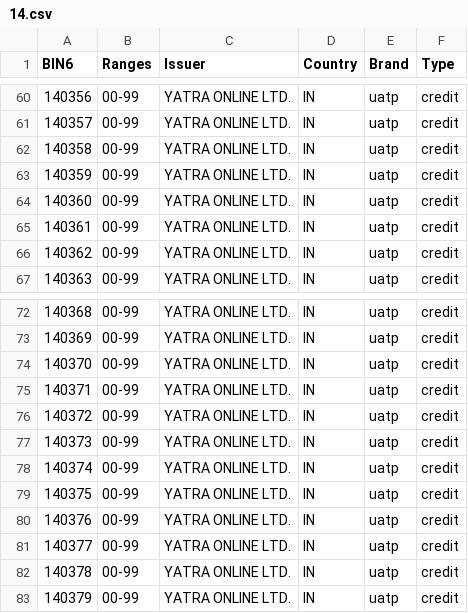
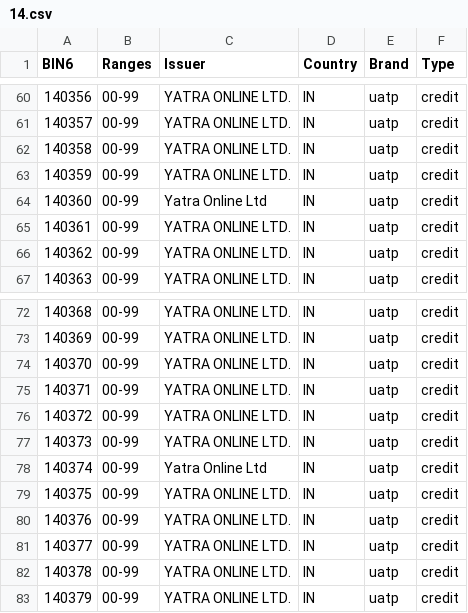
Before and after one commit to Wayproyect/openbiin, a CSV file: functions/data/14.csv, drawn as a sheet; only a part is shown, gaps mark what is left out; the diff covers the shown part only.

```diff
--- a/functions/data/14.csv
+++ b/functions/data/14.csv
@@ -63,3 +63,3 @@ BIN6,Ranges,Issuer,Country,Brand,Type
 140359,00-99,YATRA ONLINE LTD.,IN,uatp,credit
-140360,00-99,YATRA ONLINE LTD.,IN,uatp,credit
+140360,00-99,Yatra Online Ltd,IN,uatp,credit
 140361,00-99,YATRA ONLINE LTD.,IN,uatp,credit
@@ -77,3 +77,3 @@ BIN6,Ranges,Issuer,Country,Brand,Type
 140373,00-99,YATRA ONLINE LTD.,IN,uatp,credit
-140374,00-99,YATRA ONLINE LTD.,IN,uatp,credit
+140374,00-99,Yatra Online Ltd,IN,uatp,credit
 140375,00-99,YATRA ONLINE LTD.,IN,uatp,credit
```
Also changed, not shown: 8 edited cells elsewhere in this file.
